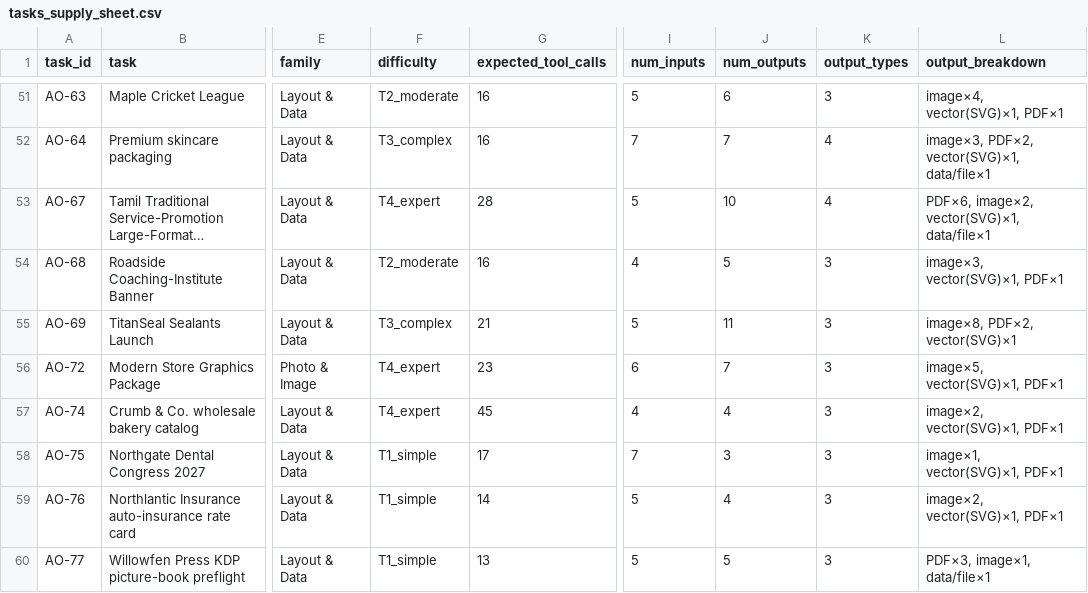
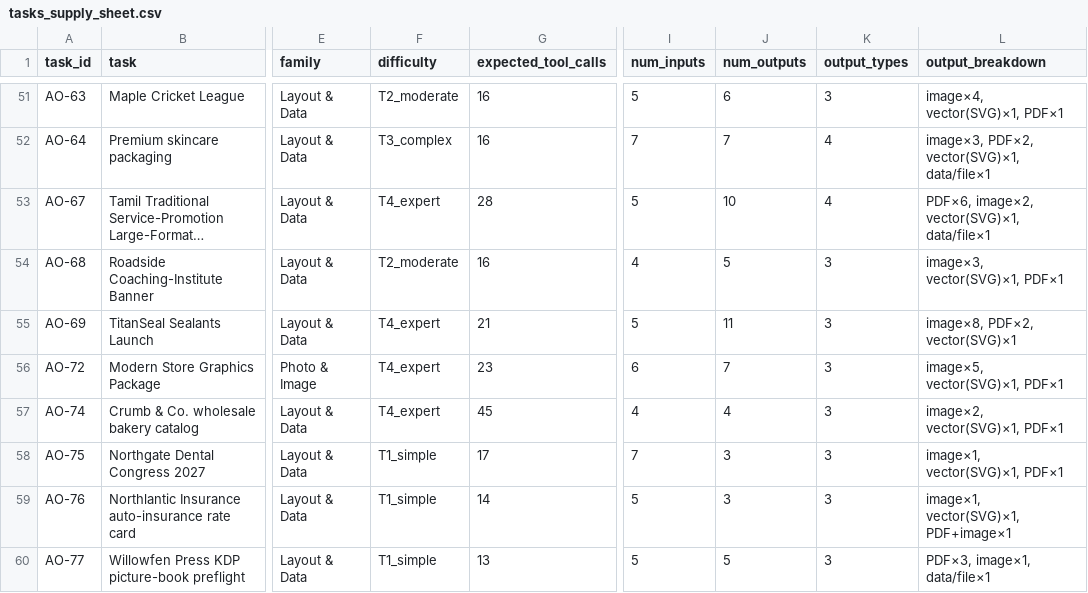
Before and after one commit to dhigdec/creative-ai-benchmark, a CSV file: docs/tasks_supply_sheet.csv, drawn as a sheet; only a part is shown, gaps mark what is left out; the diff covers the shown part only; the diff names each change by its address in the sheet, - before the commit and + after, or states it on an @@ line.

Commit message:
supply-sheet: club same-deliverable multi-format outputs into one entry
14 groups across 13 tasks were counting the same design/document twice just
because it ships in more than one file format (e.g. a vector logo also
exported as PNG/JPEG, or a print PDF plus a JPEG copy for social/web). Each
group is now a single spec.outputs[] entry carrying a `formats` list, with
the secondary format's full description folded into `spec` (no info lost).
build_supply_sheet.py's output_breakdown now labels cross-category merges
as e.g. "PDF+image×1" instead of double-counting. Total declared outputs:
554 -> 539. Regenerated tasks_supply_sheet.csv and synced docs/ for Pages.

```diff
--- a/docs/tasks_supply_sheet.csv
+++ b/docs/tasks_supply_sheet.csv
-F55 (difficulty): T3_complex
+F55 (difficulty): T4_expert
-J59 (num_outputs): 4
+J59 (num_outputs): 3
-L59 (output_breakdown): image×2, vector(SVG)×1, PDF×1
+L59 (output_breakdown): image×1, vector(SVG)×1, PDF+image×1
```
Also changed, not shown: 27 edited cells elsewhere in this file, tasks_supply_sheet.csv, 14 other files.
